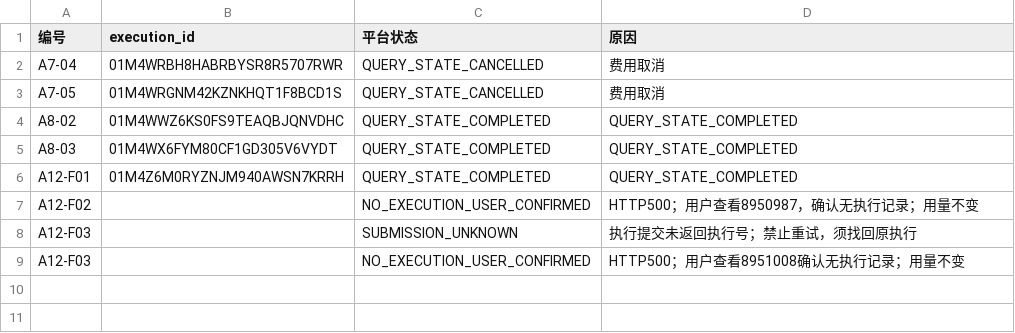
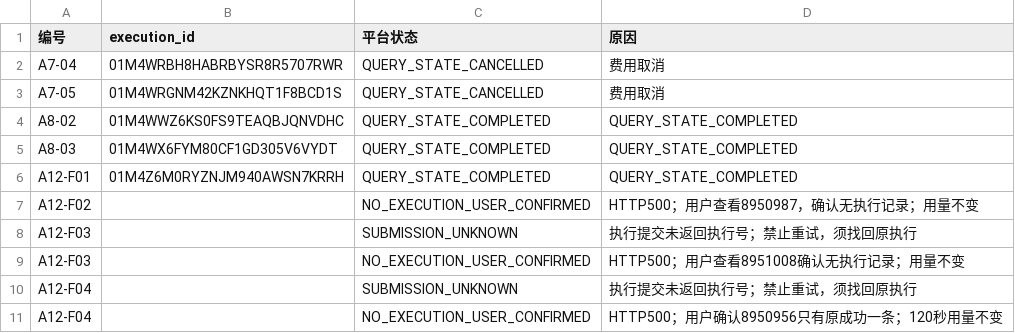
Before and after one commit to wypppp/crypto, a CSV file: RT/1_实验/pump全程_钱流向谁完整账_DQ-43/runs/付费执行状态.csv, drawn as a sheet; the diff names each change by its address in the sheet, - before the commit and + after, or states it on an @@ line.

```diff
--- a/RT/1_实验/pump全程_钱流向谁完整账_DQ-43/runs/付费执行状态.csv
+++ b/RT/1_实验/pump全程_钱流向谁完整账_DQ-43/runs/付费执行状态.csv
+row 10: A12-F04 |  | SUBMISSION_UNKNOWN | 执行提交未返回执行号；禁止重试，须找回原执行
+row 11: A12-F04 |  | NO_EXECUTION_USER_CONFIRMED | HTTP500；用户确认8950956只有原成功一条；120秒用量不变
```
Also changed, not shown: RT/1_实验/pump全程_钱流向谁完整账_DQ-43/runs/付费实耗.csv, RT/1_实验/pump全程_钱流向谁完整账_DQ-43/runs/付费批准_已用.csv, 15 other files.
